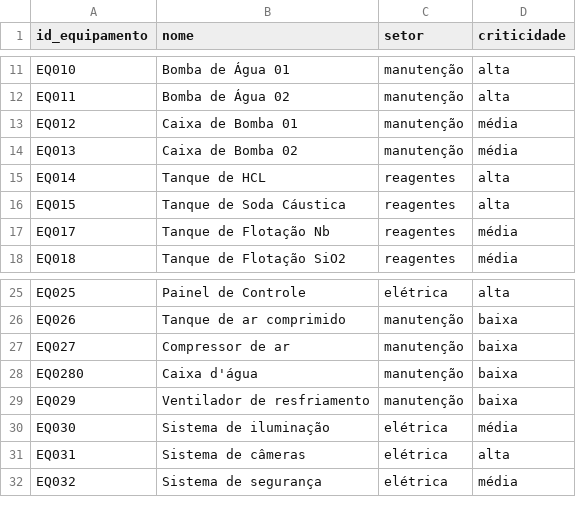
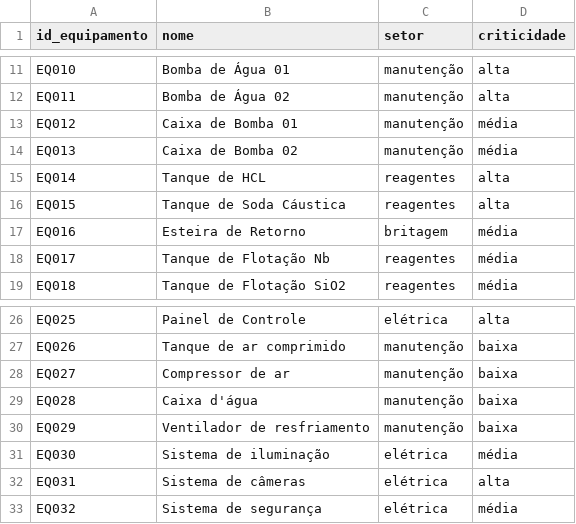
Before and after one commit to guilhermebruno12/Analise-falhas-PCM, a CSV file: data/equipamentos.csv, drawn as a sheet; only a part is shown, gaps mark what is left out; addresses are those after the commit; the diff names each change by its address in the sheet, - before the commit and + after, or states it on an @@ line.

```diff
--- a/data/equipamentos.csv
+++ b/data/equipamentos.csv
+row 17: EQ016 | Esteira de Retorno | britagem | média
-A29 (id_equipamento): EQ0280
+A29 (id_equipamento): EQ028
```
Also changed, not shown: data/falhas.csv, data/ordens.csv, 2 other files.
